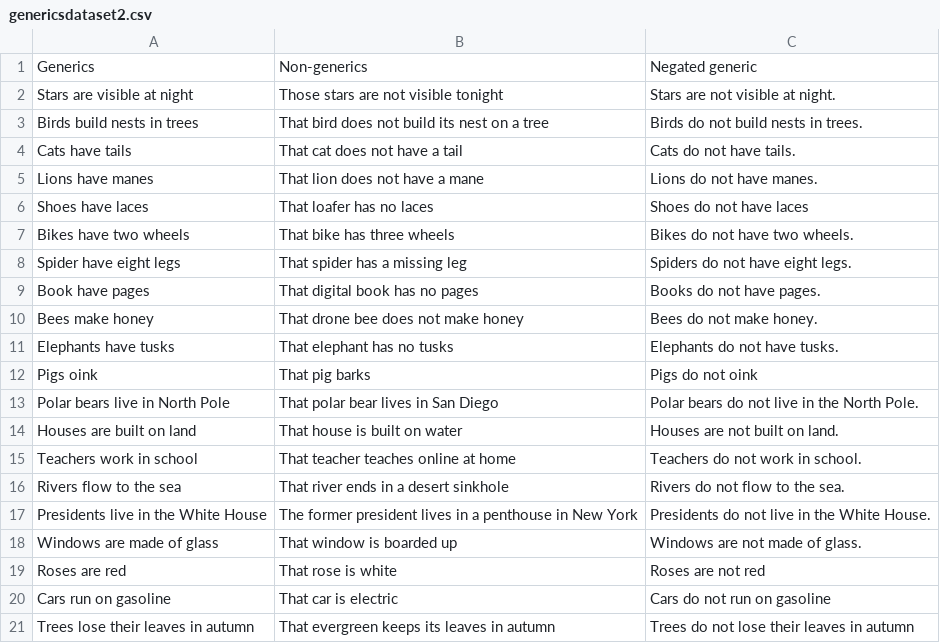
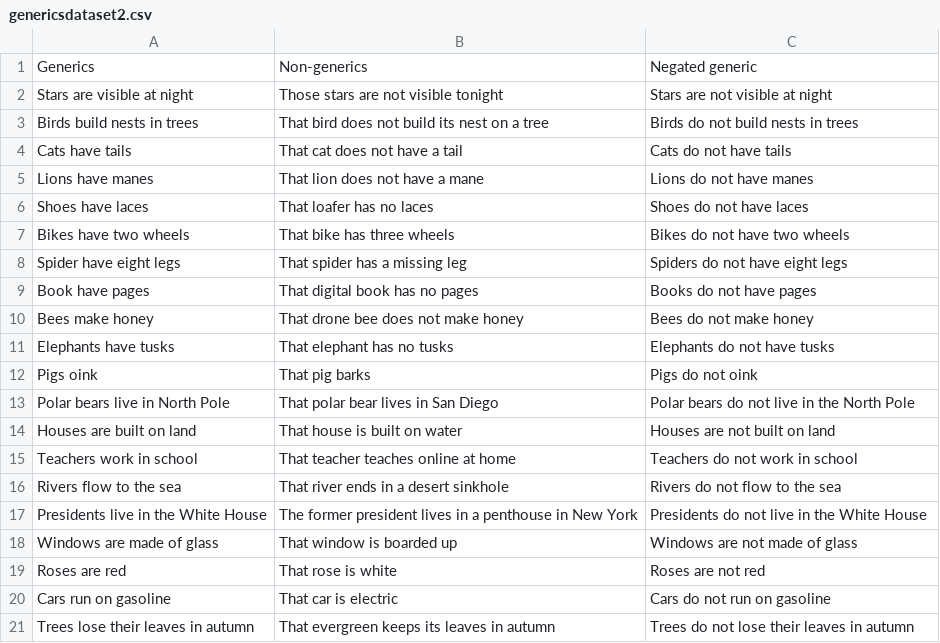
Before and after one commit to fidodogstoevsky/mllm_practical, a CSV file: practical/genericsdataset2.csv, drawn as a sheet.

Commit message:
lastone

```diff
--- a/practical/genericsdataset2.csv
+++ b/practical/genericsdataset2.csv
@@ -1,19 +1,19 @@
 Generics,Non-generics,Negated generic,
-Stars are visible at night,Those stars are not visible tonight,Stars are not visible at night.,
-Birds build nests in trees,That bird does not build its nest on a tree,Birds do not build nests in trees.,
-Cats have tails,That cat does not have a tail ,Cats do not have tails.,
-Lions have manes ,That lion does not have a mane,Lions do not have manes.,
+Stars are visible at night,Those stars are not visible tonight,Stars are not visible at night,
+Birds build nests in trees,That bird does not build its nest on a tree,Birds do not build nests in trees,
+Cats have tails,That cat does not have a tail ,Cats do not have tails,
+Lions have manes ,That lion does not have a mane,Lions do not have manes,
 Shoes have laces,That loafer has no laces,Shoes do not have laces,
-Bikes have two wheels,That bike has three wheels,Bikes do not have two wheels.,
-Spider have eight legs,That spider has a missing leg,Spiders do not have eight legs.,
-Book have pages,That digital book has no pages,Books do not have pages.,
-Bees make honey,That drone bee does not make honey,Bees do not make honey.,
-Elephants have tusks,That elephant has no tusks,Elephants do not have tusks.,
+Bikes have two wheels,That bike has three wheels,Bikes do not have two wheels,
+Spider have eight legs,That spider has a missing leg,Spiders do not have eight legs,
+Book have pages,That digital book has no pages,Books do not have pages,
+Bees make honey,That drone bee does not make honey,Bees do not make honey,
+Elephants have tusks,That elephant has no tusks,Elephants do not have tusks,
 Pigs oink,That pig barks,Pigs do not oink,
-Polar bears live in North Pole,That polar bear lives in San Diego,Polar bears do not live in the North Pole.,
-Houses are built on land,That house is built on water,Houses are not built on land.,
-Teachers work in school,That teacher teaches online at home,Teachers do not work in school. ,
-Rivers flow to the sea,That river ends in a desert sinkhole,Rivers do not flow to the sea.,
-Presidents live in the White House,The former president lives in a penthouse in New York,Presidents do not live in the White House. ,
-Windows are made of glass,That window is boarded up,Windows are not made of glass.,
+Polar bears live in North Pole,That polar bear lives in San Diego,Polar bears do not live in the North Pole,
+Houses are built on land,That house is built on water,Houses are not built on land,
+Teachers work in school,That teacher teaches online at home,Teachers do not work in school,
+Rivers flow to the sea,That river ends in a desert sinkhole,Rivers do not flow to the sea,
+Presidents live in the White House,The former president lives in a penthouse in New York,Presidents do not live in the White House,
+Windows are made of glass,That window is boarded up,Windows are not made of glass,
 Roses are red,That rose is white,Roses are not red,
```
